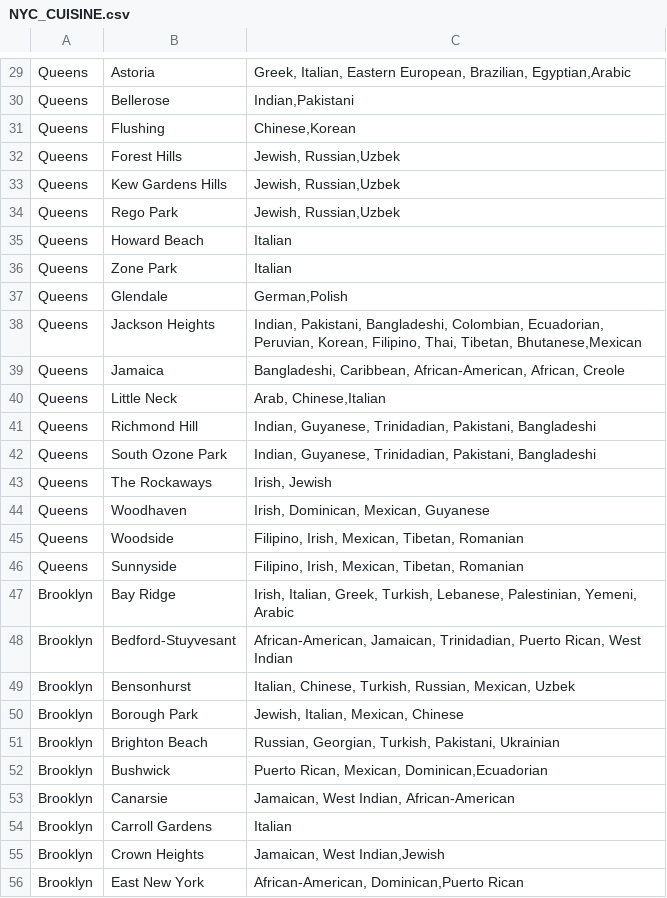
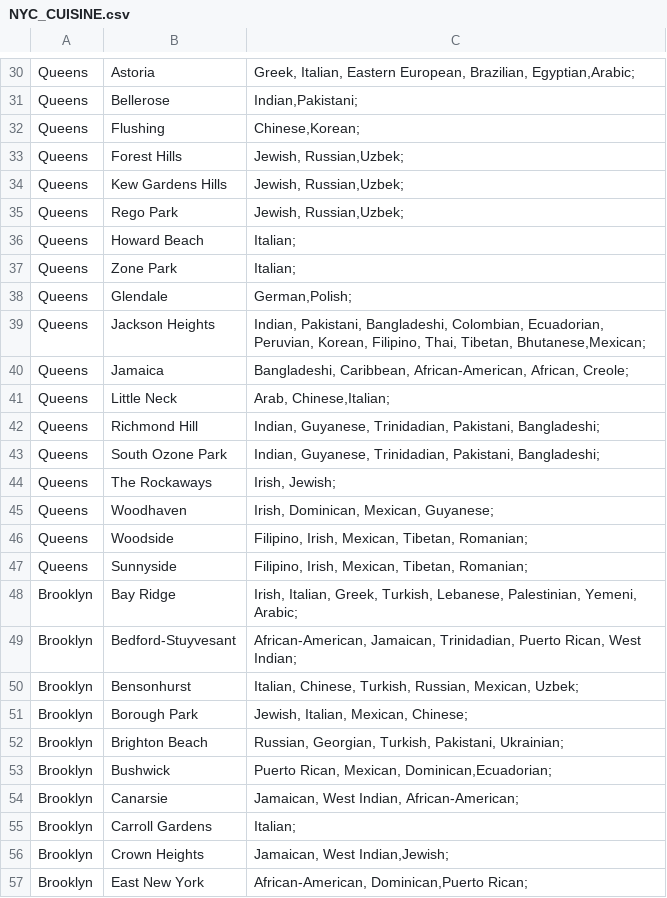
Before and after one commit to darolmar/Coursera_Capstone, a CSV file: NYC_CUISINE.csv, drawn as a sheet; only a part is shown, gaps mark what is left out; addresses are those after the commit; the diff covers the shown part only; the diff names each change by its address in the sheet, - before the commit and + after, or states it on an @@ line.

```diff
--- a/NYC_CUISINE.csv
+++ b/NYC_CUISINE.csv
-C30: …European, Brazilian, Egyptian,Arabic
+C30: …European, Brazilian, Egyptian,Arabic;
-C31: Indian,Pakistani
+C31: Indian,Pakistani;
-C32: Chinese,Korean
+C32: Chinese,Korean;
-C33:C35: Jewish, Russian,Uzbek
+C33:C35: Jewish, Russian,Uzbek;
-C36:C37: Italian
+C36:C37: Italian;
-C38: German,Polish
+C38: German,Polish;
-C39: …Thai, Tibetan, Bhutanese,Mexican
+C39: …Thai, Tibetan, Bhutanese,Mexican;
-C40: …African-American, African, Creole
+C40: …African-American, African, Creole;
-C41: Arab, Chinese,Italian
+C41: Arab, Chinese,Italian;
-C42:C43: …Trinidadian, Pakistani, Bangladeshi
+C42:C43: …Trinidadian, Pakistani, Bangladeshi;
-C44: Irish, Jewish
+C44: Irish, Jewish;
-C45: Irish, Dominican, Mexican, Guyanese
+C45: Irish, Dominican, Mexican, Guyanese;
-C46:C47: Filipino, Irish, Mexican, Tibetan, Romanian
+C46:C47: Filipino, Irish, Mexican, Tibetan, Romanian;
-C48: …Palestinian, Yemeni, Arabic
+C48: …Palestinian, Yemeni, Arabic;
-C49: …Rican, West Indian
+C49: …Rican, West Indian;
-C50: …Russian, Mexican, Uzbek
+C50: …Russian, Mexican, Uzbek;
-C51: Jewish, Italian, Mexican, Chinese
+C51: Jewish, Italian, Mexican, Chinese;
-C52: …Turkish, Pakistani, Ukrainian
+C52: …Turkish, Pakistani, Ukrainian;
-C53: Puerto Rican, Mexican, Dominican,Ecuadorian
+C53: Puerto Rican, Mexican, Dominican,Ecuadorian;
-C54: Jamaican, West Indian, African-American
+C54: Jamaican, West Indian, African-American;
-C55: Italian
+C55: Italian;
-C56: Jamaican, West Indian,Jewish
+C56: Jamaican, West Indian,Jewish;
-C57: African-American, Dominican,Puerto Rican
+C57: African-American, Dominican,Puerto Rican;
```
Also changed, not shown: 1 added row and 37 edited cells elsewhere in this file.
